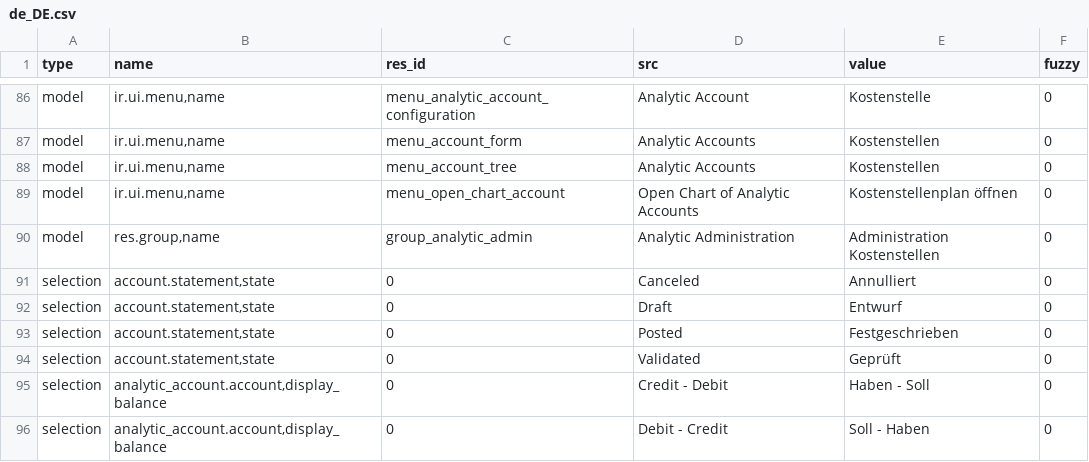
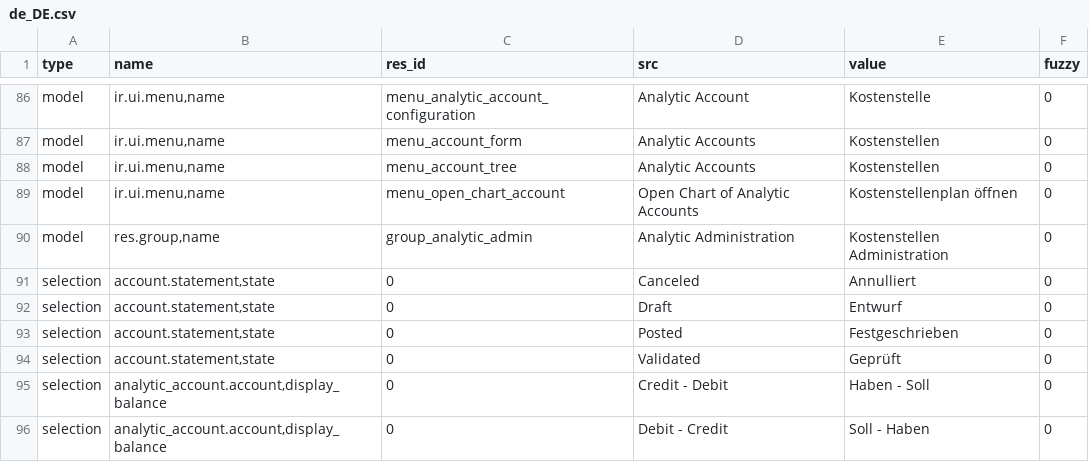
Before and after one commit to coopengo/analytic_account, a CSV file: de_DE.csv, drawn as a sheet; only a part is shown, gaps mark what is left out.

Commit message:
Update translation for de_DE

```diff
--- a/de_DE.csv
+++ b/de_DE.csv
@@ -90,3 +90,3 @@ model,"ir.ui.menu,name",menu_account_tree,Analytic Accounts,Kostenstellen,0
 model,"ir.ui.menu,name",menu_open_chart_account,Open Chart of Analytic Accounts,Kostenstellenplan öffnen,0
-model,"res.group,name",group_analytic_admin,Analytic Administration,Administration Kostenstellen,0
+model,"res.group,name",group_analytic_admin,Analytic Administration,Kostenstellen Administration,0
 selection,"account.statement,state",0,Canceled,Annulliert,0
```
